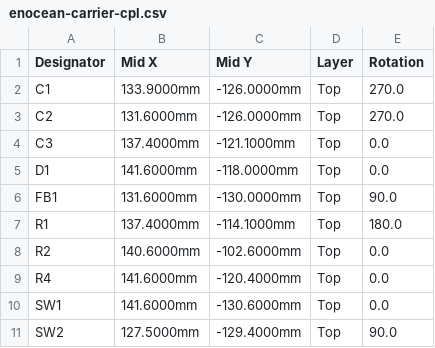
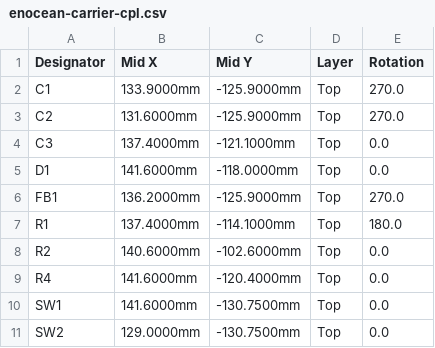
Before and after one commit to BerndDA/enocean-ble-matter-bridge, a CSV file: hardware/enocean-carrier/fab/enocean-carrier-cpl.csv, drawn as a sheet.

```diff
--- a/hardware/enocean-carrier/fab/enocean-carrier-cpl.csv
+++ b/hardware/enocean-carrier/fab/enocean-carrier-cpl.csv
@@ -1,7 +1,7 @@
 Designator,Mid X,Mid Y,Layer,Rotation
-C1,133.9000mm,-126.0000mm,Top,270.0
-C2,131.6000mm,-126.0000mm,Top,270.0
+C1,133.9000mm,-125.9000mm,Top,270.0
+C2,131.6000mm,-125.9000mm,Top,270.0
 C3,137.4000mm,-121.1000mm,Top,0.0
 D1,141.6000mm,-118.0000mm,Top,0.0
-FB1,131.6000mm,-130.0000mm,Top,90.0
+FB1,136.2000mm,-125.9000mm,Top,270.0
 R1,137.4000mm,-114.1000mm,Top,180.0
@@ -9,3 +9,3 @@ R2,140.6000mm,-102.6000mm,Top,0.0
 R4,141.6000mm,-120.4000mm,Top,0.0
-SW1,141.6000mm,-130.6000mm,Top,0.0
-SW2,127.5000mm,-129.4000mm,Top,90.0
+SW1,141.6000mm,-130.7500mm,Top,0.0
+SW2,129.0000mm,-130.7500mm,Top,0.0
```
Also changed, not shown: 8 other files.
